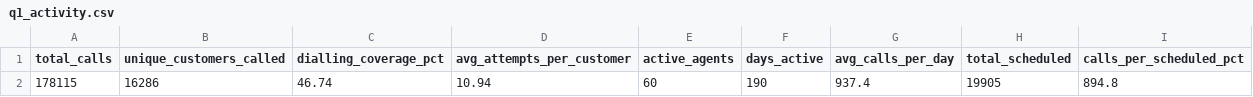
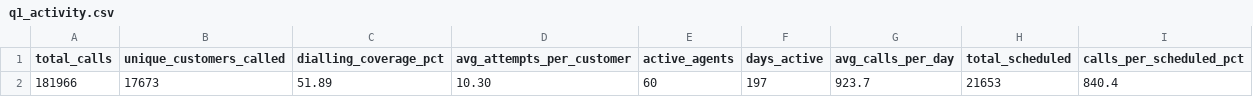
Before and after one commit to celina-nanbara/klarna-it-outbound-dialing, a CSV file: q1_activity.csv, drawn as a sheet; removed rows and columns are numbered as before the commit, all else as after; the diff names each change by its address in the sheet, - before the commit and + after, or states it on an @@ line.

Commit message:
Update q1_activity.csv

```diff
--- a/q1_activity.csv
+++ b/q1_activity.csv
-row 2: 178115 | 16286 | 46.74 | 10.94 | 60 | 190 | 937.4 | 19905 | 894.8
+row 2: 181966 | 17673 | 51.89 | 10.30 | 60 | 197 | 923.7 | 21653 | 840.4
```
